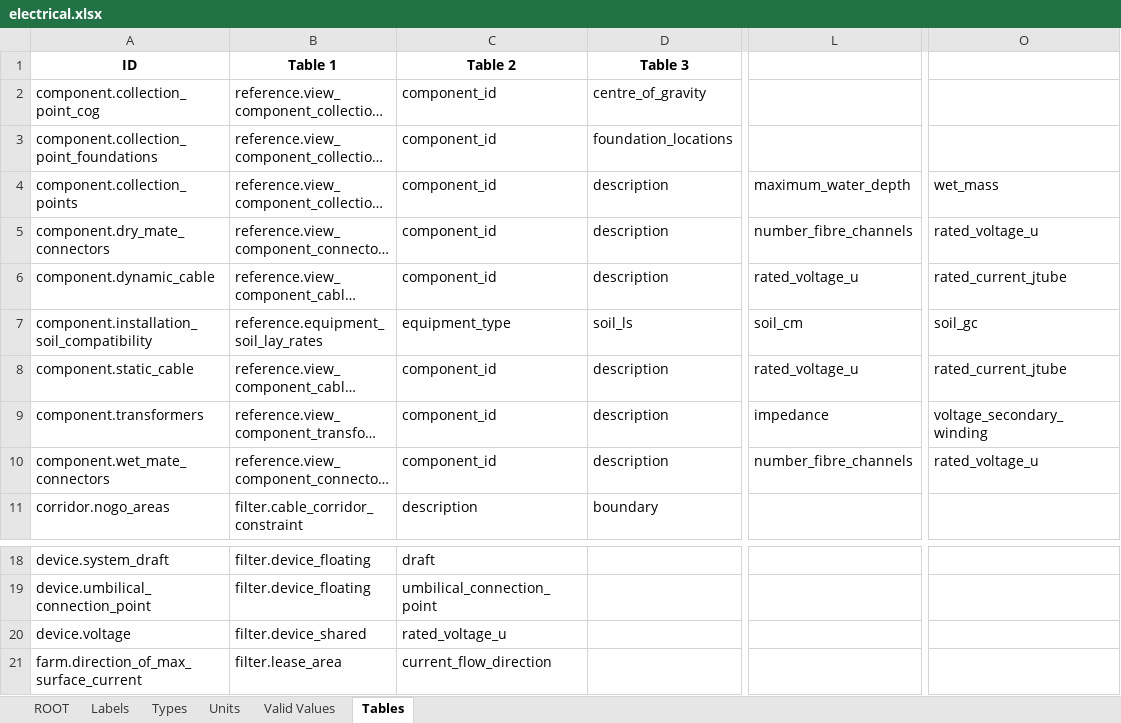
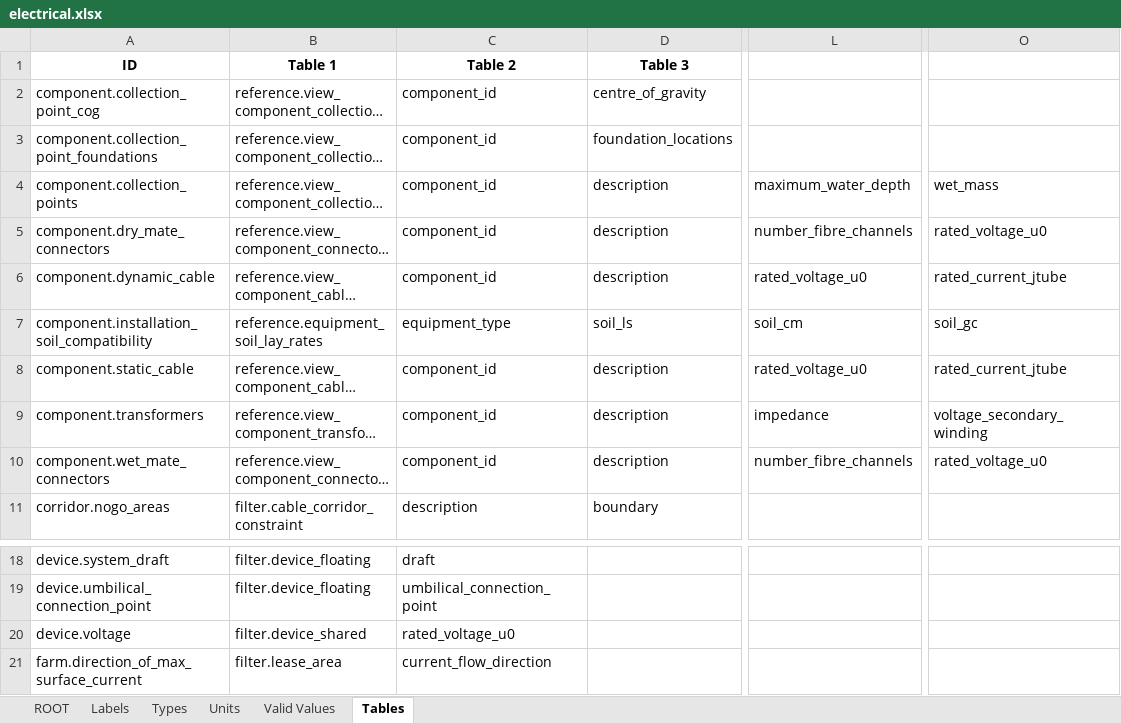
Before and after one commit to DTOcean/dtocean-core, an Excel workbook: dds/electrical.xlsx, sheet Tables, drawn as a sheet; only a part is shown, gaps mark what is left out; long unchanged cells end in …; values as stored, in another font and other column widths than the file's, no borders; charts and pictures not drawn; the diff names each change by its address in the sheet, - before the commit and + after, or states it on an @@ line.

Commit message:
Change cable rated voltage description from U to U0. Changes in database tables to match.

```diff
--- a/dds/electrical.xlsx (sheet Tables)
+++ b/dds/electrical.xlsx (sheet Tables)
-O5: rated_voltage_u
+O5: rated_voltage_u0
-L6: rated_voltage_u
+L6: rated_voltage_u0
-L8: rated_voltage_u
+L8: rated_voltage_u0
-O10: rated_voltage_u
+O10: rated_voltage_u0
-C20: rated_voltage_u
+C20: rated_voltage_u0
```
Also changed, not shown: sheet Labels, sheet ROOT, charts or pictures, 1 other file.
